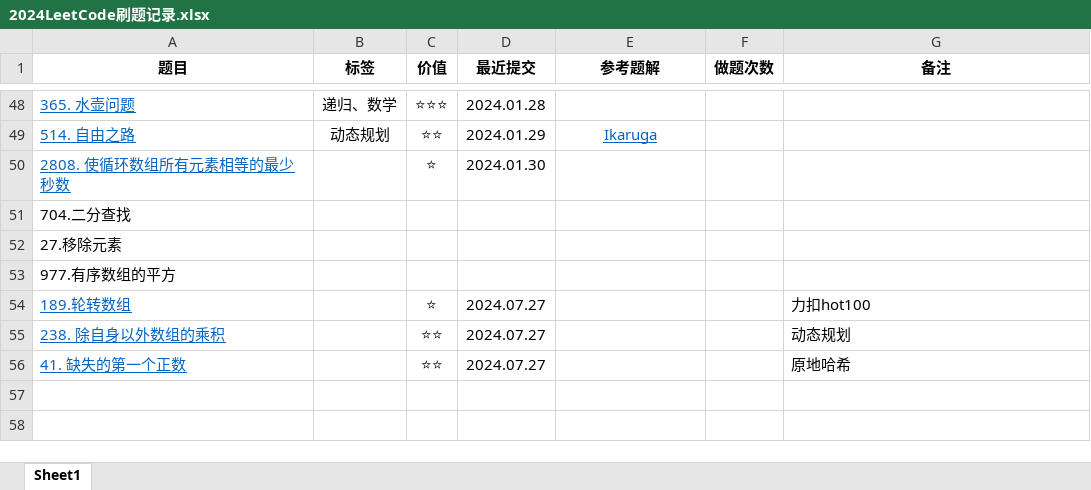
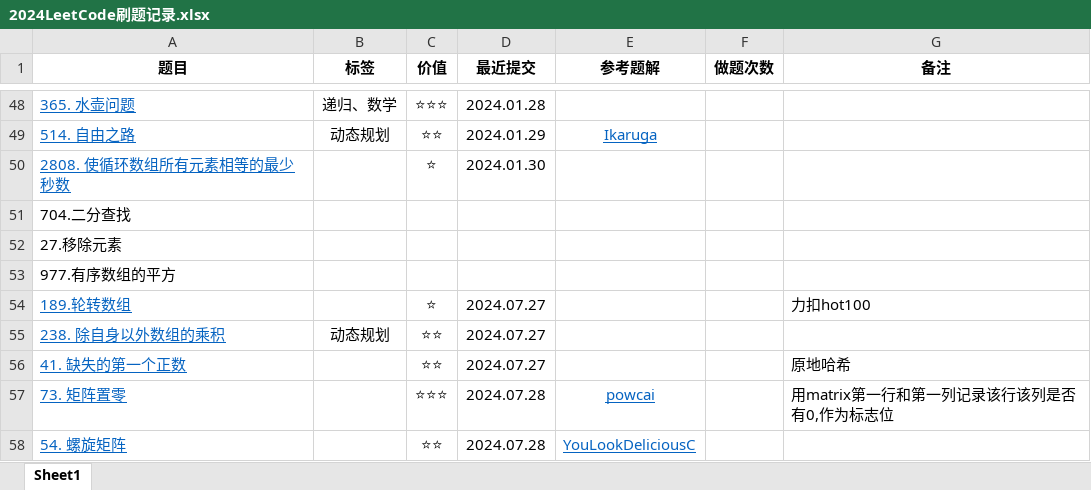
Before and after one commit to curforever/LeetCode, an Excel workbook: 2024LeetCode刷题记录.xlsx, sheet Sheet1, drawn as a sheet; only a part is shown, gaps mark what is left out; values as stored, in another font and other column widths than the file's, no borders; table styles not drawn; the diff names each change by its address in the sheet, - before the commit and + after, or states it on an @@ line.

Commit message:
2024.07.28 LeetcodeHot19/100

```diff
--- a/2024LeetCode刷题记录.xlsx (sheet Sheet1)
+++ b/2024LeetCode刷题记录.xlsx (sheet Sheet1)
-B55 (标签): (empty)
+B55 (标签): 动态规划
-G55 (备注): 动态规划
+G55 (备注): (empty)
+row 57: 73. 矩阵置零 |  | ⭐⭐⭐ | 2024.07.28 | powcai |  | 用matrix第一行和第一列记录该行该列是否有0,作为标志位
+row 58: 54. 螺旋矩阵 |  | ⭐⭐ | 2024.07.28 | YouLookDeliciousC
```
